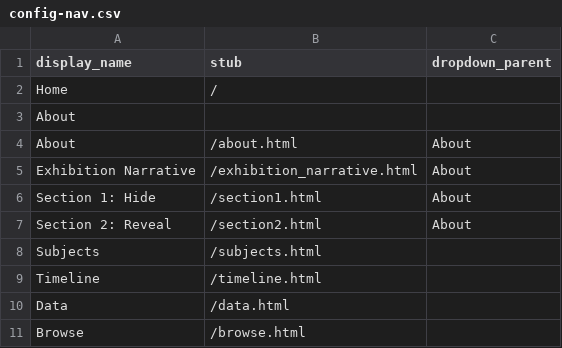
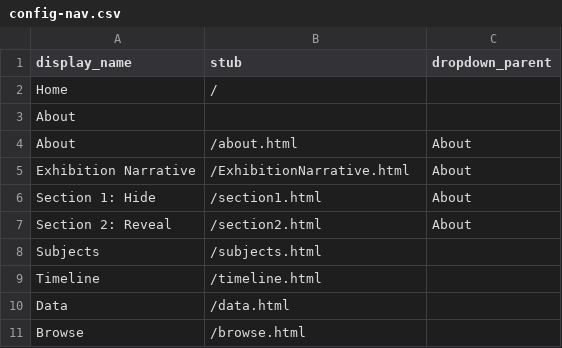
Before and after one commit to DaniEKC/Manila-Galleon-Material-Culture, a CSV file: _data/config-nav.csv, drawn as a sheet.

Commit message:
Fix typo with exh narrative

```diff
--- a/_data/config-nav.csv
+++ b/_data/config-nav.csv
@@ -4,3 +4,3 @@ About,,
 About,/about.html,About
-Exhibition Narrative,/exhibition_narrative.html,About
+Exhibition Narrative,/ExhibitionNarrative.html,About
 Section 1: Hide,/section1.html,About
```
